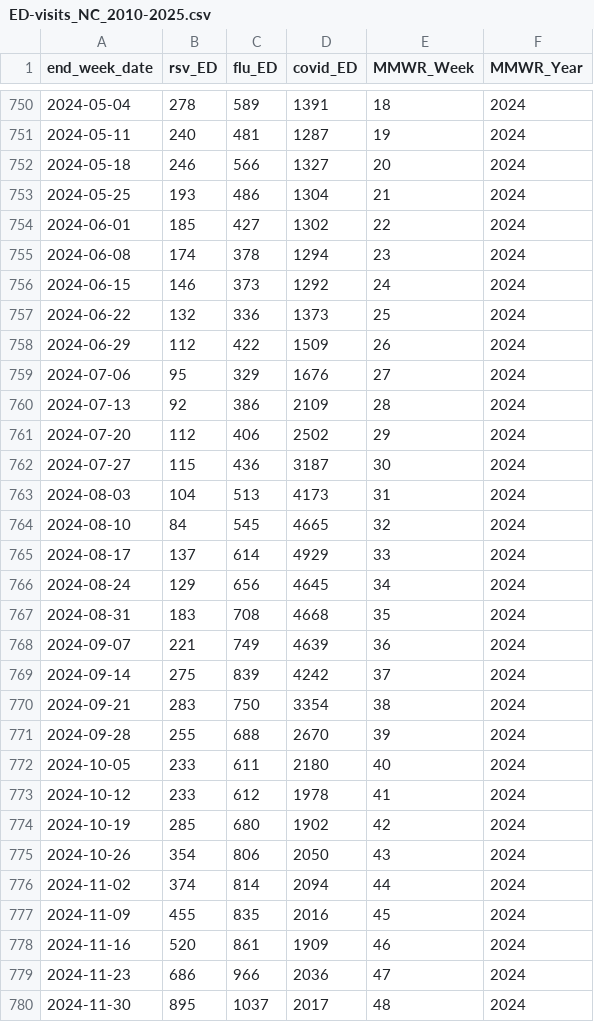
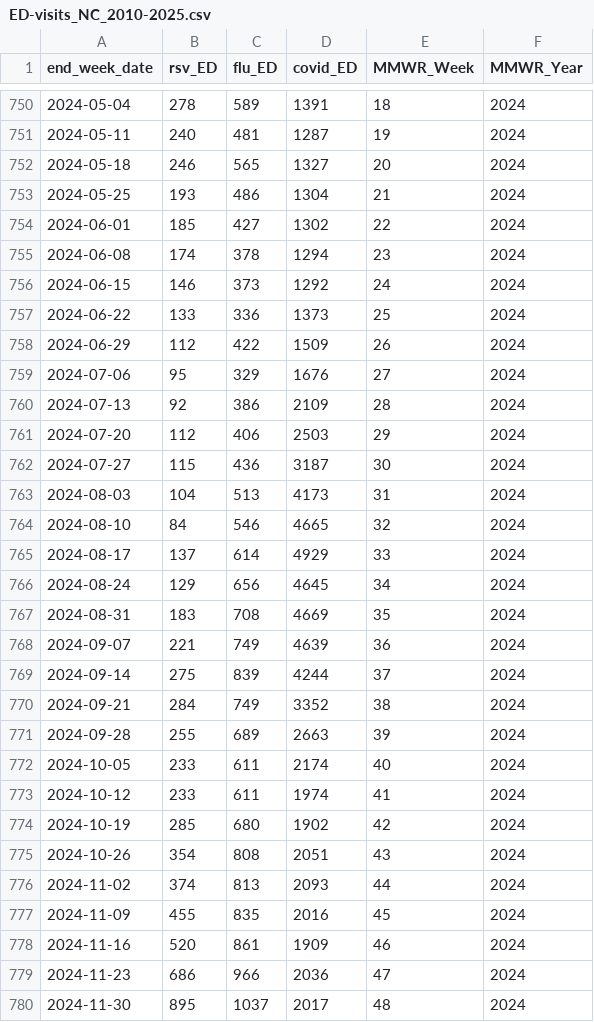
Before and after one commit to twallema/JHU-Cornell_hierarchSIR, a CSV file: data/raw/cases/ED-visits_NC_2010-2025.csv, drawn as a sheet; only a part is shown, gaps mark what is left out; the diff covers the shown part only.

```diff
--- a/data/raw/cases/ED-visits_NC_2010-2025.csv
+++ b/data/raw/cases/ED-visits_NC_2010-2025.csv
@@ -751,3 +751,3 @@ end_week_date,rsv_ED,flu_ED,covid_ED,MMWR_Week,MMWR_Year
 2024-05-11,240,481,1287,19,2024
-2024-05-18,246,566,1327,20,2024
+2024-05-18,246,565,1327,20,2024
 2024-05-25,193,486,1304,21,2024
@@ -756,3 +756,3 @@ end_week_date,rsv_ED,flu_ED,covid_ED,MMWR_Week,MMWR_Year
 2024-06-15,146,373,1292,24,2024
-2024-06-22,132,336,1373,25,2024
+2024-06-22,133,336,1373,25,2024
 2024-06-29,112,422,1509,26,2024
@@ -760,18 +760,18 @@ end_week_date,rsv_ED,flu_ED,covid_ED,MMWR_Week,MMWR_Year
 2024-07-13,92,386,2109,28,2024
-2024-07-20,112,406,2502,29,2024
+2024-07-20,112,406,2503,29,2024
 2024-07-27,115,436,3187,30,2024
 2024-08-03,104,513,4173,31,2024
-2024-08-10,84,545,4665,32,2024
+2024-08-10,84,546,4665,32,2024
 2024-08-17,137,614,4929,33,2024
 2024-08-24,129,656,4645,34,2024
-2024-08-31,183,708,4668,35,2024
+2024-08-31,183,708,4669,35,2024
 2024-09-07,221,749,4639,36,2024
-2024-09-14,275,839,4242,37,2024
-2024-09-21,283,750,3354,38,2024
-2024-09-28,255,688,2670,39,2024
-2024-10-05,233,611,2180,40,2024
-2024-10-12,233,612,1978,41,2024
+2024-09-14,275,839,4244,37,2024
+2024-09-21,284,749,3352,38,2024
+2024-09-28,255,689,2663,39,2024
+2024-10-05,233,611,2174,40,2024
+2024-10-12,233,611,1974,41,2024
 2024-10-19,285,680,1902,42,2024
-2024-10-26,354,806,2050,43,2024
-2024-11-02,374,814,2094,44,2024
+2024-10-26,354,808,2051,43,2024
+2024-11-02,374,813,2093,44,2024
 2024-11-09,455,835,2016,45,2024
```
Also changed, not shown: 2 added rows and 44 edited cells elsewhere in this file, data/interim/cases/subtypes_NC_14-25.csv, data/raw/cases/hosp-admissions_NC_2010-2025.csv.
